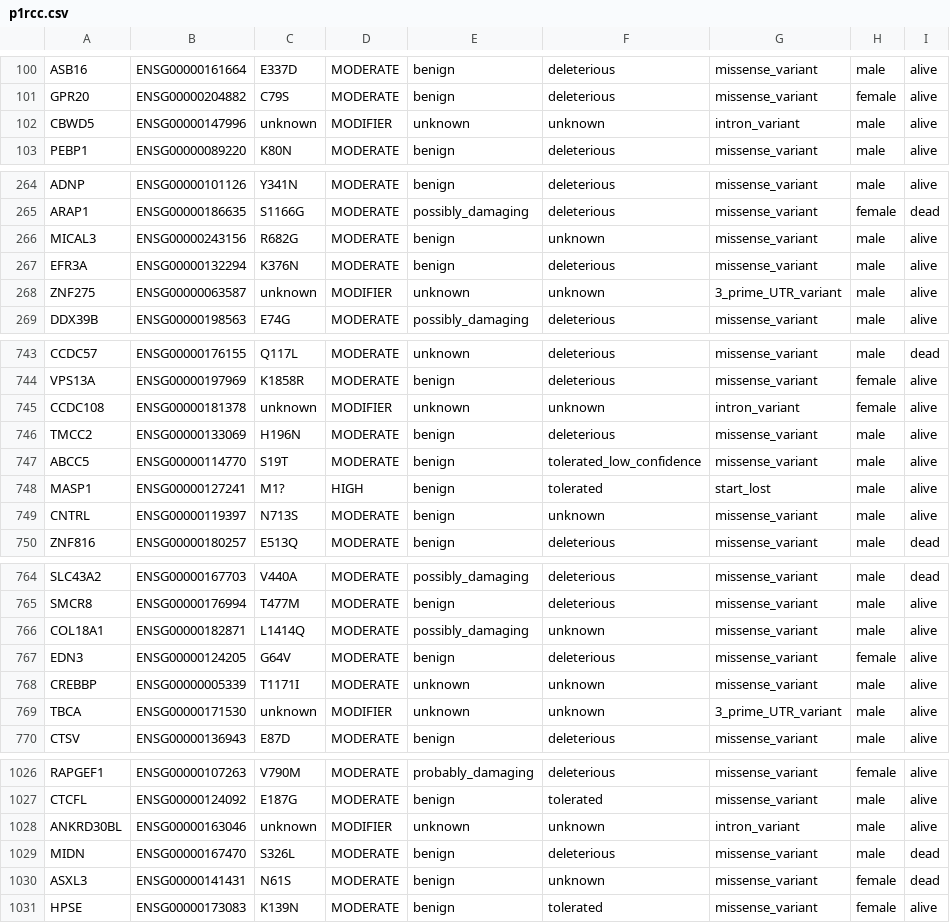
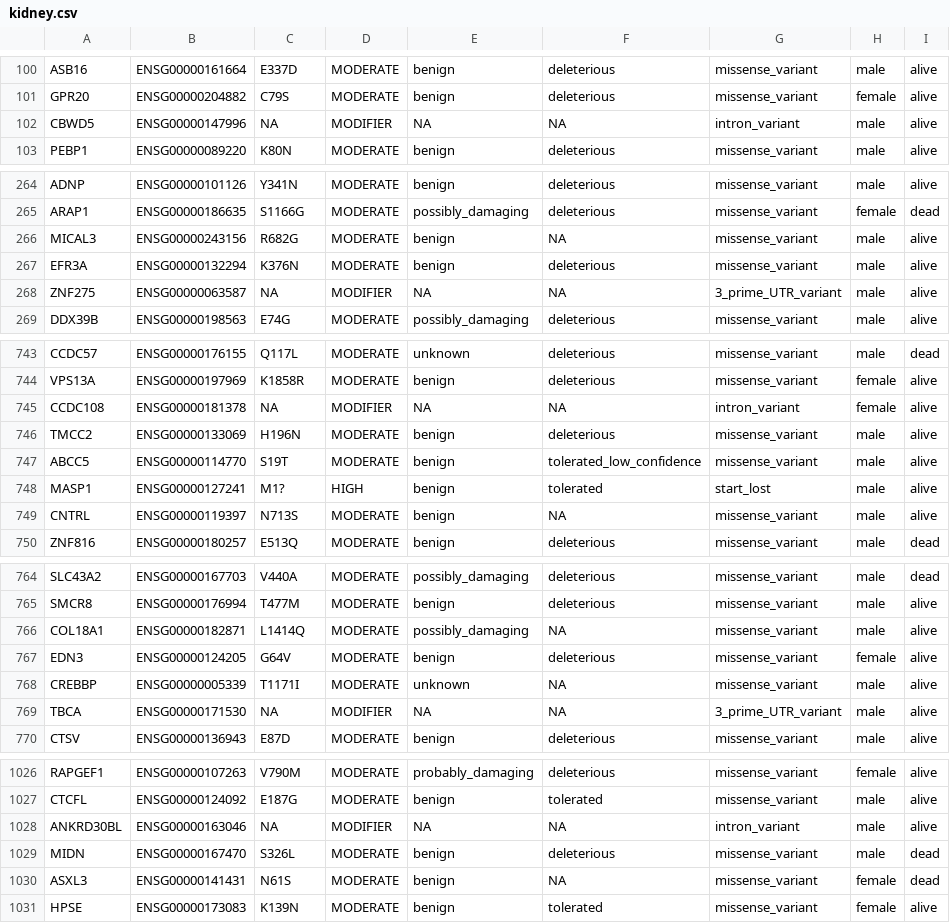
Before and after one commit to matloff/polyreg, a CSV file: experiments/BK/kidney_cancer/kidney.csv (was experiments/BK/kidney_cancer/p1rcc.csv), drawn as a sheet; only a part is shown, gaps mark what is left out; the diff covers the shown part only.

Commit message:
replace any instances of empty strings in kidney cancer dataset with NA

```diff
--- a/experiments/BK/kidney_cancer/p1rcc.csv
+++ b/experiments/BK/kidney_cancer/kidney.csv
@@ -101,3 +101,3 @@
 "GPR20","ENSG00000204882","C79S","MODERATE","benign","deleterious","missense_variant","female","alive"
-"CBWD5","ENSG00000147996","unknown","MODIFIER","unknown","unknown","intron_variant","male","alive"
+"CBWD5","ENSG00000147996",NA,"MODIFIER",NA,NA,"intron_variant","male","alive"
 "PEBP1","ENSG00000089220","K80N","MODERATE","benign","deleterious","missense_variant","male","alive"
@@ -265,5 +265,5 @@
 "ARAP1","ENSG00000186635","S1166G","MODERATE","possibly_damaging","deleterious","missense_variant","female","dead"
-"MICAL3","ENSG00000243156","R682G","MODERATE","benign","unknown","missense_variant","male","alive"
+"MICAL3","ENSG00000243156","R682G","MODERATE","benign",NA,"missense_variant","male","alive"
 "EFR3A","ENSG00000132294","K376N","MODERATE","benign","deleterious","missense_variant","male","alive"
-"ZNF275","ENSG00000063587","unknown","MODIFIER","unknown","unknown","3_prime_UTR_variant","male","alive"
+"ZNF275","ENSG00000063587",NA,"MODIFIER",NA,NA,"3_prime_UTR_variant","male","alive"
 "DDX39B","ENSG00000198563","E74G","MODERATE","possibly_damaging","deleterious","missense_variant","male","alive"
@@ -744,3 +744,3 @@
 "VPS13A","ENSG00000197969","K1858R","MODERATE","benign","deleterious","missense_variant","female","alive"
-"CCDC108","ENSG00000181378","unknown","MODIFIER","unknown","unknown","intron_variant","female","alive"
+"CCDC108","ENSG00000181378",NA,"MODIFIER",NA,NA,"intron_variant","female","alive"
 "TMCC2","ENSG00000133069","H196N","MODERATE","benign","deleterious","missense_variant","male","alive"
@@ -748,3 +748,3 @@
 "MASP1","ENSG00000127241","M1?","HIGH","benign","tolerated","start_lost","male","alive"
-"CNTRL","ENSG00000119397","N713S","MODERATE","benign","unknown","missense_variant","male","alive"
+"CNTRL","ENSG00000119397","N713S","MODERATE","benign",NA,"missense_variant","male","alive"
 "ZNF816","ENSG00000180257","E513Q","MODERATE","benign","deleterious","missense_variant","male","dead"
@@ -765,6 +765,6 @@
 "SMCR8","ENSG00000176994","T477M","MODERATE","benign","deleterious","missense_variant","male","alive"
-"COL18A1","ENSG00000182871","L1414Q","MODERATE","possibly_damaging","unknown","missense_variant","male","alive"
+"COL18A1","ENSG00000182871","L1414Q","MODERATE","possibly_damaging",NA,"missense_variant","male","alive"
 "EDN3","ENSG00000124205","G64V","MODERATE","benign","deleterious","missense_variant","female","alive"
-"CREBBP","ENSG00000005339","T1171I","MODERATE","unknown","unknown","missense_variant","male","alive"
-"TBCA","ENSG00000171530","unknown","MODIFIER","unknown","unknown","3_prime_UTR_variant","male","alive"
+"CREBBP","ENSG00000005339","T1171I","MODERATE","unknown",NA,"missense_variant","male","alive"
+"TBCA","ENSG00000171530",NA,"MODIFIER",NA,NA,"3_prime_UTR_variant","male","alive"
 "CTSV","ENSG00000136943","E87D","MODERATE","benign","deleterious","missense_variant","male","alive"
@@ -1027,5 +1027,5 @@
 "CTCFL","ENSG00000124092","E187G","MODERATE","benign","tolerated","missense_variant","male","alive"
-"ANKRD30BL","ENSG00000163046","unknown","MODIFIER","unknown","unknown","intron_variant","male","alive"
+"ANKRD30BL","ENSG00000163046",NA,"MODIFIER",NA,NA,"intron_variant","male","alive"
 "MIDN","ENSG00000167470","S326L","MODERATE","benign","deleterious","missense_variant","male","dead"
-"ASXL3","ENSG00000141431","N61S","MODERATE","benign","unknown","missense_variant","female","dead"
+"ASXL3","ENSG00000141431","N61S","MODERATE","benign",NA,"missense_variant","female","dead"
 "HPSE","ENSG00000173083","K139N","MODERATE","benign","tolerated","missense_variant","female","alive"
```
Also changed, not shown: 94 edited cells elsewhere in this file, 4 other files.
